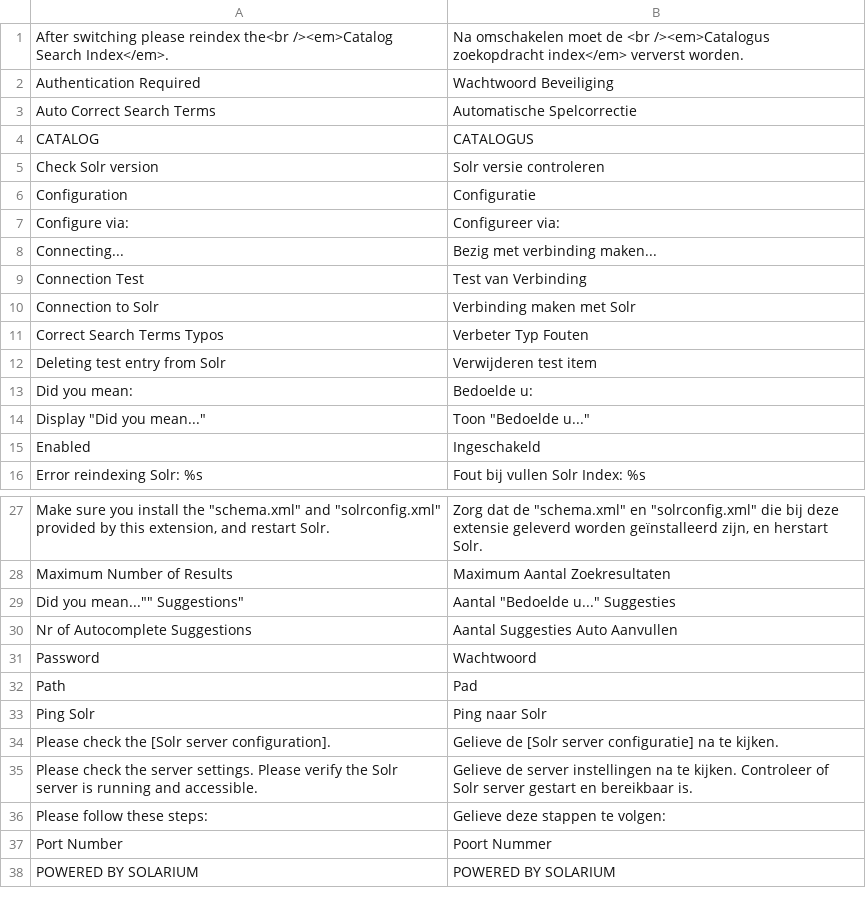
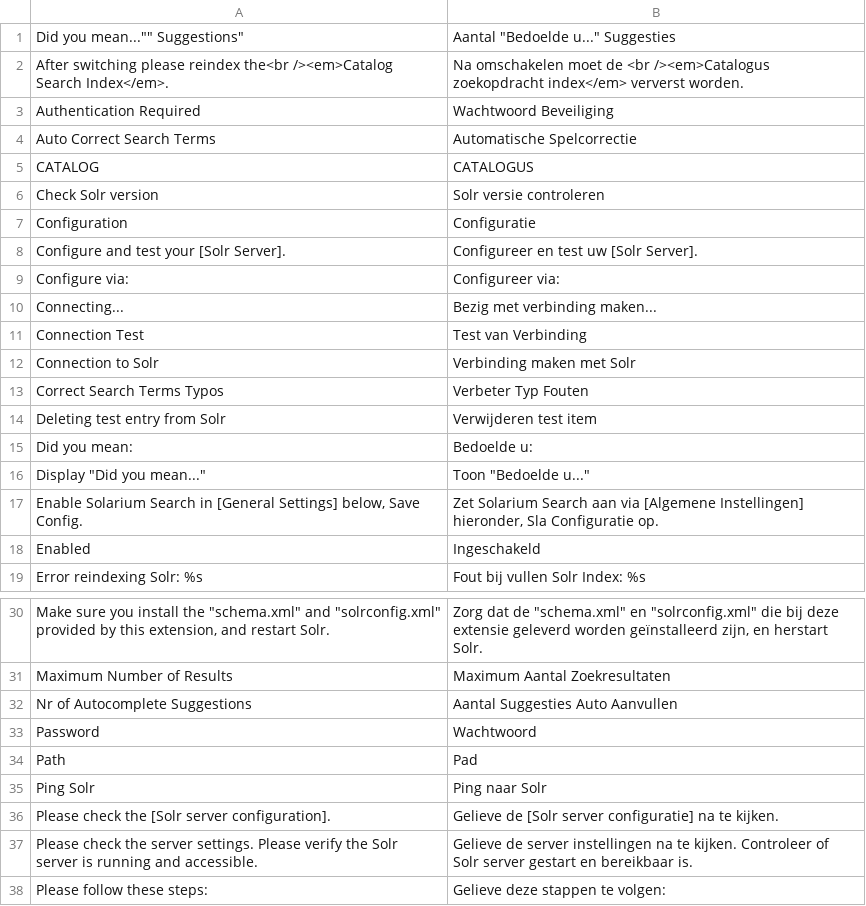
Before and after one commit to jeroenvermeulen/magento-solarium, a CSV file: app/locale/nl_NL/JeroenVermeulen_Solarium.csv, drawn as a sheet; only a part is shown, gaps mark what is left out; the shorter side is filled out with more unchanged rows.

Commit message:
- Added translations

```diff
--- a/app/locale/nl_NL/JeroenVermeulen_Solarium.csv
+++ b/app/locale/nl_NL/JeroenVermeulen_Solarium.csv
@@ -1 +1,2 @@
+""Did you mean..."" Suggestions","Aantal ""Bedoelde u..."" Suggesties"
 "After switching please reindex the<br /><em>Catalog Search Index</em>.","Na omschakelen moet de <br /><em>Catalogus zoekopdracht index</em> ververst worden."
@@ -6,2 +7,3 @@
 "Configuration","Configuratie"
+"Configure and test your [Solr Server].","Configureer en test uw [Solr Server]."
 "Configure via:","Configureer via:"
@@ -14,2 +16,3 @@
 "Display ""Did you mean...""","Toon ""Bedoelde u..."""
+"Enable Solarium Search in [General Settings] below, Save Config.","Zet Solarium Search aan via [Algemene Instellingen] hieronder, Sla Configuratie op."
 "Enabled","Ingeschakeld"
@@ -28,3 +31,2 @@
 "Maximum Number of Results","Maximum Aantal Zoekresultaten"
-""Did you mean..."" Suggestions","Aantal ""Bedoelde u..."" Suggesties"
 "Nr of Autocomplete Suggestions","Aantal Suggesties Auto Aanvullen"
```
Also changed, not shown: 1 other file.
